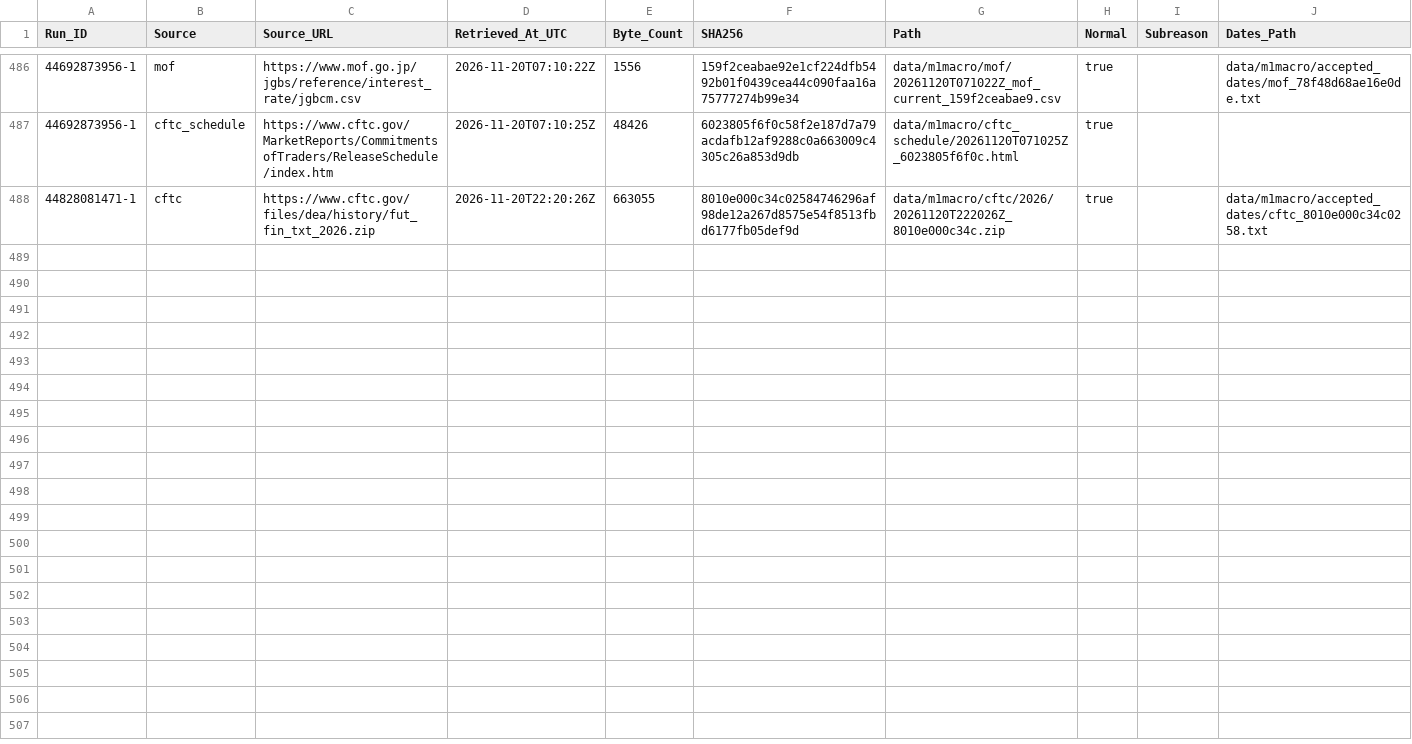
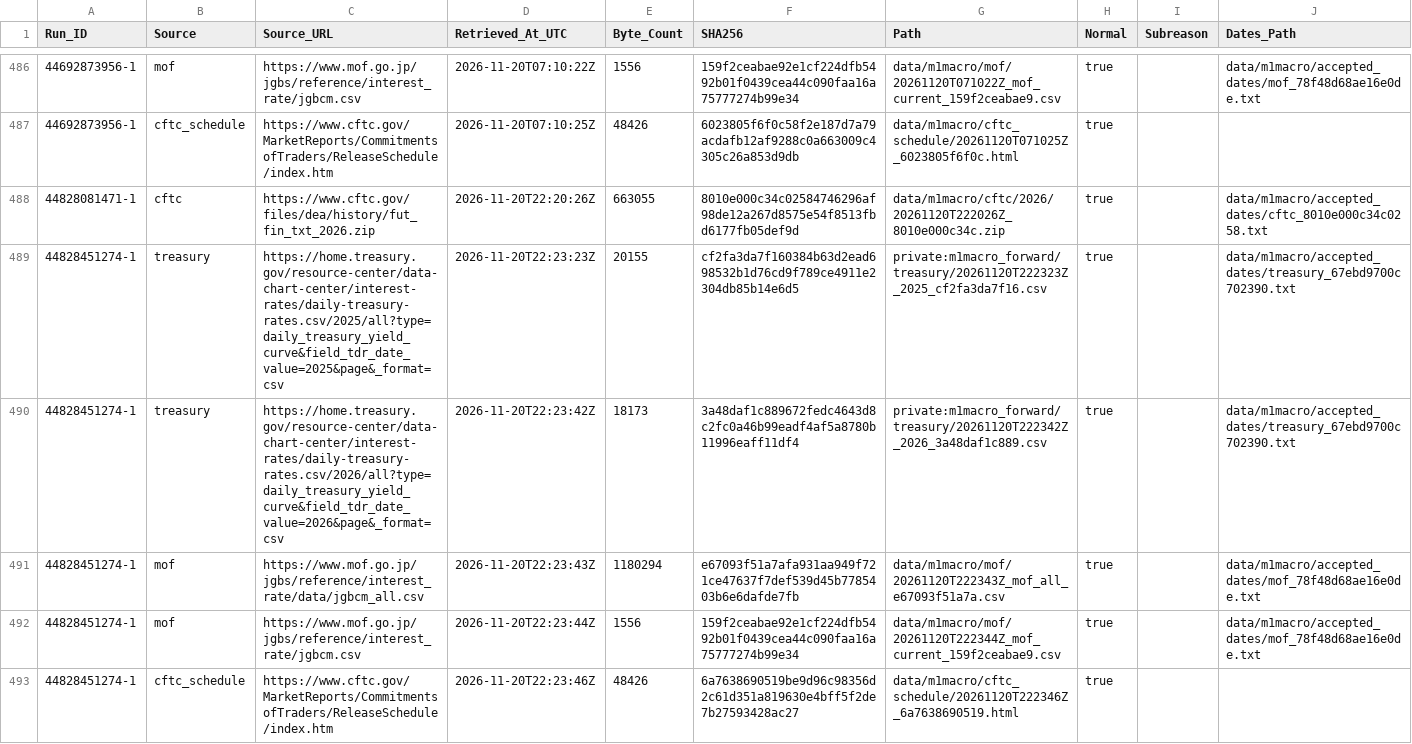
Before and after one commit to junsato1001-ops/-fx-forward-ledger, a CSV file: data/m1macro/source_fetches.csv, drawn as a sheet; only a part is shown, gaps mark what is left out; the diff names each change by its address in the sheet, - before the commit and + after, or states it on an @@ line.

```diff
--- a/data/m1macro/source_fetches.csv
+++ b/data/m1macro/source_fetches.csv
+row 489: 44828451274-1 | treasury | https://home.treasury.gov/resource-center/data-chart-center/interest-rates/daily-treasury-rates.csv/2025/all?type=daily_treasury_yield_curve&field_tdr_date_value=2025&page&_format=csv | 2026-11-20T22:23:23Z | 20155 | cf2fa3da7f160384b63d2ead698532b1d76cd9f789ce4911e2304db85b14e6d5 | private:m1macro_forward/treasury/20261120T222323Z_2025_cf2fa3da7f16.csv | true |  | data/m1macro/accepted_dates/treasury_67ebd9700c702390.txt
+row 490: 44828451274-1 | treasury | https://home.treasury.gov/resource-center/data-chart-center/interest-rates/daily-treasury-rates.csv/2026/all?type=daily_treasury_yield_curve&field_tdr_date_value=2026&page&_format=csv | 2026-11-20T22:23:42Z | 18173 | 3a48daf1c889672fedc4643d8c2fc0a46b99eadf4af5a8780b11996eaff11df4 | private:m1macro_forward/treasury/20261120T222342Z_2026_3a48daf1c889.csv | true |  | data/m1macro/accepted_dates/treasury_67ebd9700c702390.txt
+row 491: 44828451274-1 | mof | https://www.mof.go.jp/jgbs/reference/interest_rate/data/jgbcm_all.csv | 2026-11-20T22:23:43Z | 1180294 | e67093f51a7afa931aa949f721ce47637f7def539d45b7785403b6e6dafde7fb | data/m1macro/mof/20261120T222343Z_mof_all_e67093f51a7a.csv | true |  | data/m1macro/accepted_dates/mof_78f48d68ae16e0de.txt
+row 492: 44828451274-1 | mof | https://www.mof.go.jp/jgbs/reference/interest_rate/jgbcm.csv | 2026-11-20T22:23:44Z | 1556 | 159f2ceabae92e1cf224dfb5492b01f0439cea44c090faa16a75777274b99e34 | data/m1macro/mof/20261120T222344Z_mof_current_159f2ceabae9.csv | true |  | data/m1macro/accepted_dates/mof_78f48d68ae16e0de.txt
+row 493: 44828451274-1 | cftc_schedule | https://www.cftc.gov/MarketReports/CommitmentsofTraders/ReleaseSchedule/index.htm | 2026-11-20T22:23:46Z | 48426 | 6a7638690519be9d96c98356d2c61d351a819630e4bff5f2de7b27593428ac27 | data/m1macro/cftc_schedule/20261120T222346Z_6a7638690519.html | true
```
Also changed, not shown: data/m1macro/treasury_raw_manifest.csv, 4 other files.
